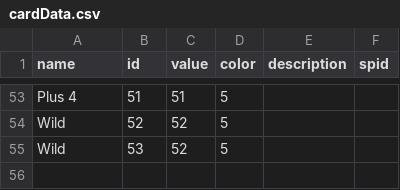
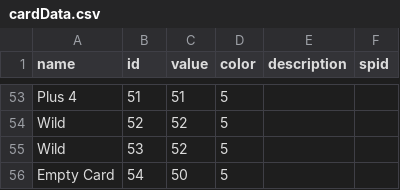
Before and after one commit to coelacanth-64/Roguelike-UNO, a CSV file: src/main/resources/cardData.csv, drawn as a sheet; only a part is shown, gaps mark what is left out.

Commit message:
plus 4 and wild card functionality

```diff
--- a/src/main/resources/cardData.csv
+++ b/src/main/resources/cardData.csv
@@ -55 +55,2 @@ Wild,52,52,5,,
 Wild,53,52,5,,
+Empty Card,54,50,5,,
```
Also changed, not shown: 4 other files.
